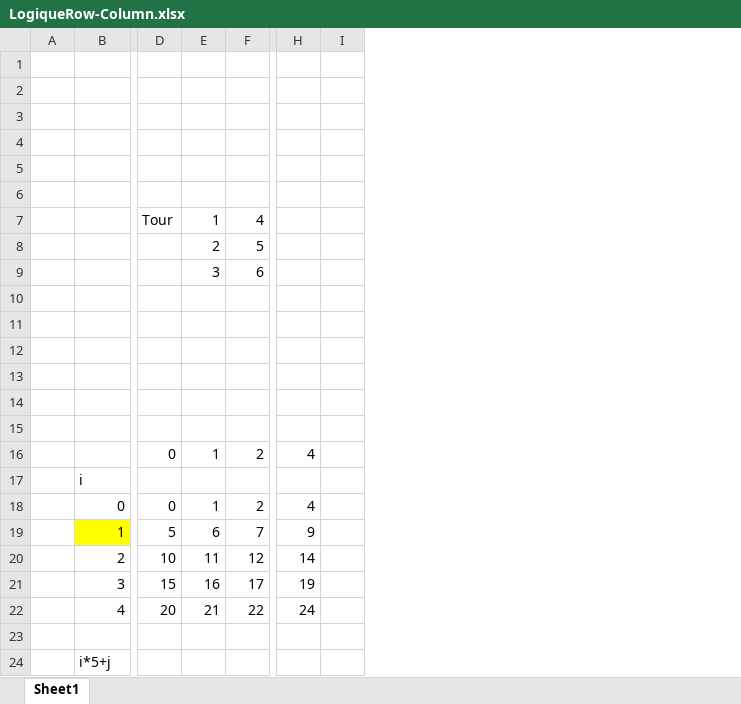
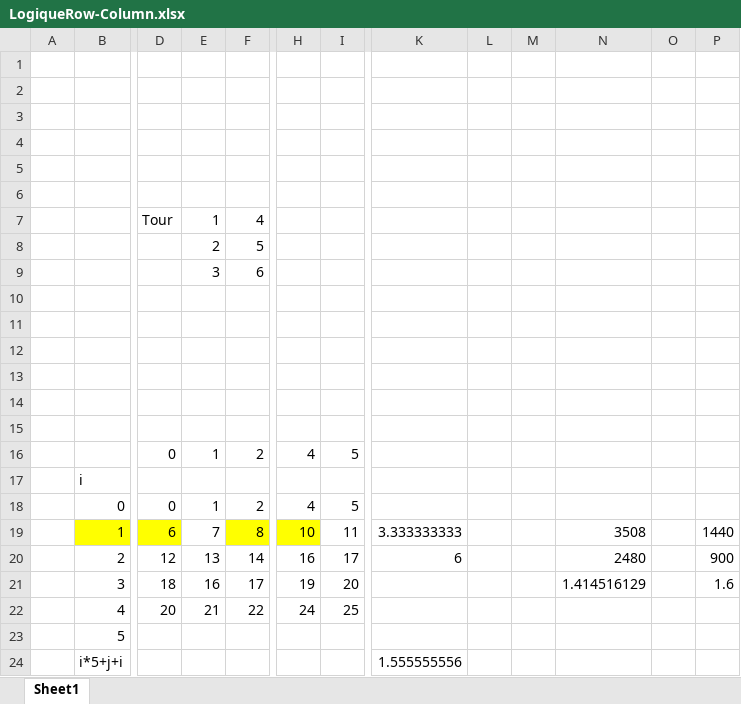
Before and after one commit to Thao-Nhu/Project-1, an Excel workbook: projet1/LogiqueRow-Column.xlsx, sheet Sheet1, drawn as a sheet; only a part is shown, gaps mark what is left out; values as stored, in another font and other column widths than the file's, no borders; removed rows and columns are numbered as before the commit, all else as after; rows hold the shown columns only; the diff names each change by its address in the sheet, - before the commit and + after, or states it on an @@ line.

```diff
--- a/projet1/LogiqueRow-Column.xlsx (sheet Sheet1)
+++ b/projet1/LogiqueRow-Column.xlsx (sheet Sheet1)
-column I, empty
+column I, rows 16-18: 5 |  | 5; rows 21-22: 20 | 25
+column K, row 24: 1.555555556
+column L, empty
+column M, empty
+column N, row 21: 1.414516129
+column O, empty
+column P, row 21: 1.6
-row 19:  | 1 | 5 | 6 | 7 | 9
-row 20:  | 2 | 10 | 11 | 12 | 14
+row 19:  | 1 | 6 | 7 | 8 | 10 | 11 | 3.333333333 |  |  | 3508 |  | 1440
+row 20:  | 2 | 12 | 13 | 14 | 16 | 17 | 6 |  |  | 2480 |  | 900
-D21: 15
+D21: 18
-B23: (empty)
+B23: 5
-B24: i*5+j
+B24: i*5+j+i
```
Also changed, not shown: formulas that keep their value, 7 other files.
